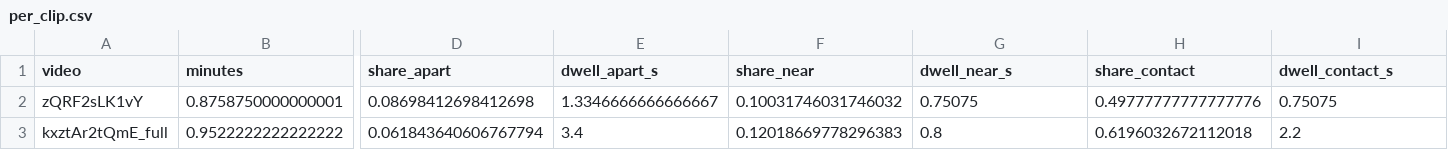
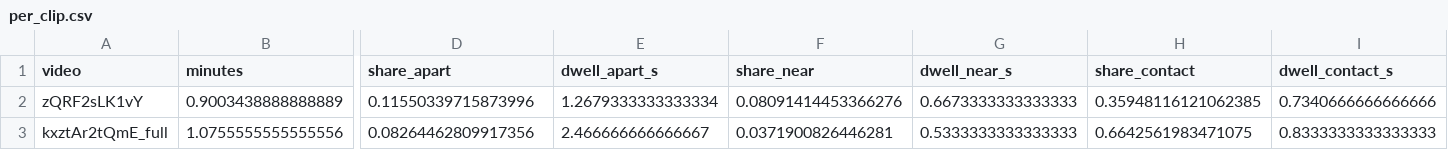
Before and after one commit to asiciliani/ci-movement-analysis, a CSV file: outputs/grammar/per_clip.csv, drawn as a sheet; only a part is shown, gaps mark what is left out; the diff covers the shown part only; the diff names each change by its address in the sheet, - before the commit and + after, or states it on an @@ line.

```diff
--- a/outputs/grammar/per_clip.csv
+++ b/outputs/grammar/per_clip.csv
-B2 (minutes): 0.8758750000000001
+B2 (minutes): 0.9003438888888889
-D2 (share_apart): 0.08698412698412698
+D2 (share_apart): 0.11550339715873996
-E2 (dwell_apart_s): 1.3346666666666667
+E2 (dwell_apart_s): 1.2679333333333334
-F2 (share_near): 0.10031746031746032
+F2 (share_near): 0.08091414453366276
-G2 (dwell_near_s): 0.75075
+G2 (dwell_near_s): 0.6673333333333333
-H2 (share_contact): 0.49777777777777776
+H2 (share_contact): 0.35948116121062385
-I2 (dwell_contact_s): 0.75075
+I2 (dwell_contact_s): 0.7340666666666666
-B3 (minutes): 0.9522222222222222
+B3 (minutes): 1.0755555555555556
-D3 (share_apart): 0.061843640606767794
+D3 (share_apart): 0.08264462809917356
-E3 (dwell_apart_s): 3.4
+E3 (dwell_apart_s): 2.466666666666667
-F3 (share_near): 0.12018669778296383
+F3 (share_near): 0.0371900826446281
-G3 (dwell_near_s): 0.8
+G3 (dwell_near_s): 0.5333333333333333
-H3 (share_contact): 0.6196032672112018
+H3 (share_contact): 0.6642561983471075
-I3 (dwell_contact_s): 2.2
+I3 (dwell_contact_s): 0.8333333333333333
```
Also changed, not shown: 1 added row and 118 edited cells elsewhere in this file, outputs/describe/per_clip.csv, outputs/describe/vocabulary_profiles.csv, 10 other files.
